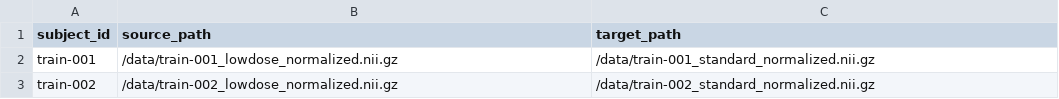
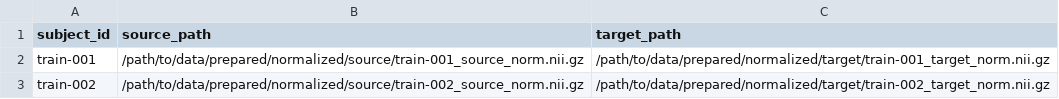
Before and after one commit to ConfidenceRaymond/SMART-PET, a CSV file: examples/train_manifest.csv, drawn as a sheet.

Commit message:
Prepare SMART-PET v0.3.1 public workflow

```diff
--- a/examples/train_manifest.csv
+++ b/examples/train_manifest.csv
@@ -1,3 +1,3 @@
 subject_id,source_path,target_path
-train-001,/data/train-001_lowdose_normalized.nii.gz,/data/train-001_standard_normalized.nii.gz
-train-002,/data/train-002_lowdose_normalized.nii.gz,/data/train-002_standard_normalized.nii.gz
+train-001,/path/to/data/prepared/normalized/source/train-001_source_norm.nii.gz,/path/to/data/prepared/normalized/target/train-001_target_norm.nii.gz
+train-002,/path/to/data/prepared/normalized/source/train-002_source_norm.nii.gz,/path/to/data/prepared/normalized/target/train-002_target_norm.nii.gz
```
Also changed, not shown: examples/inference_manifest.csv, examples/validation_manifest.csv, 18 other files.
